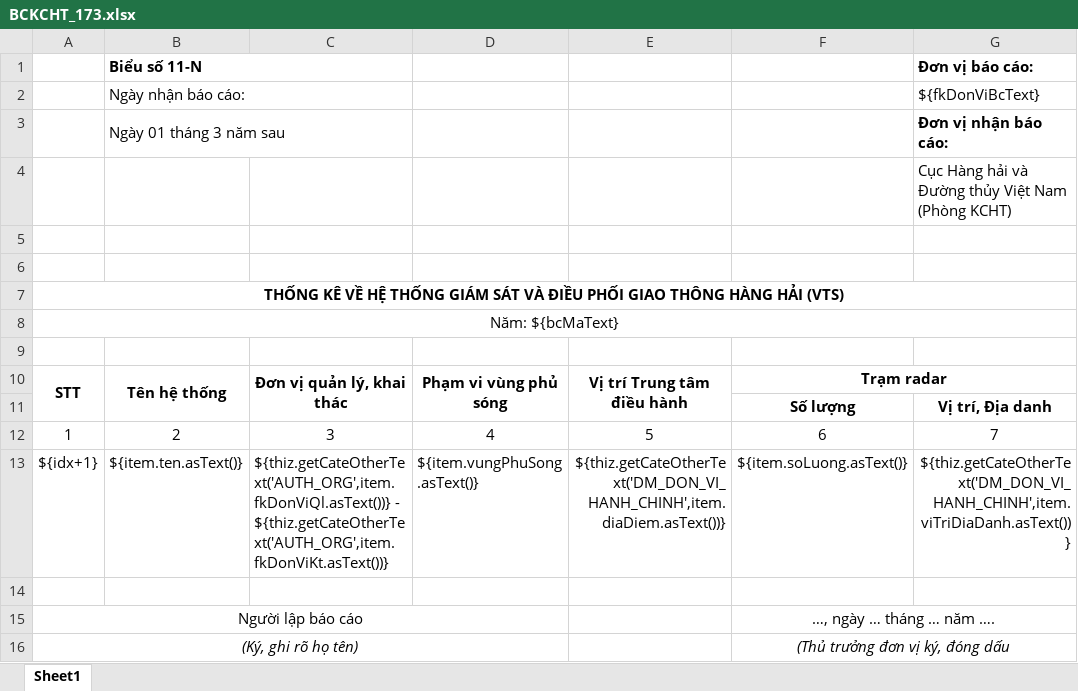
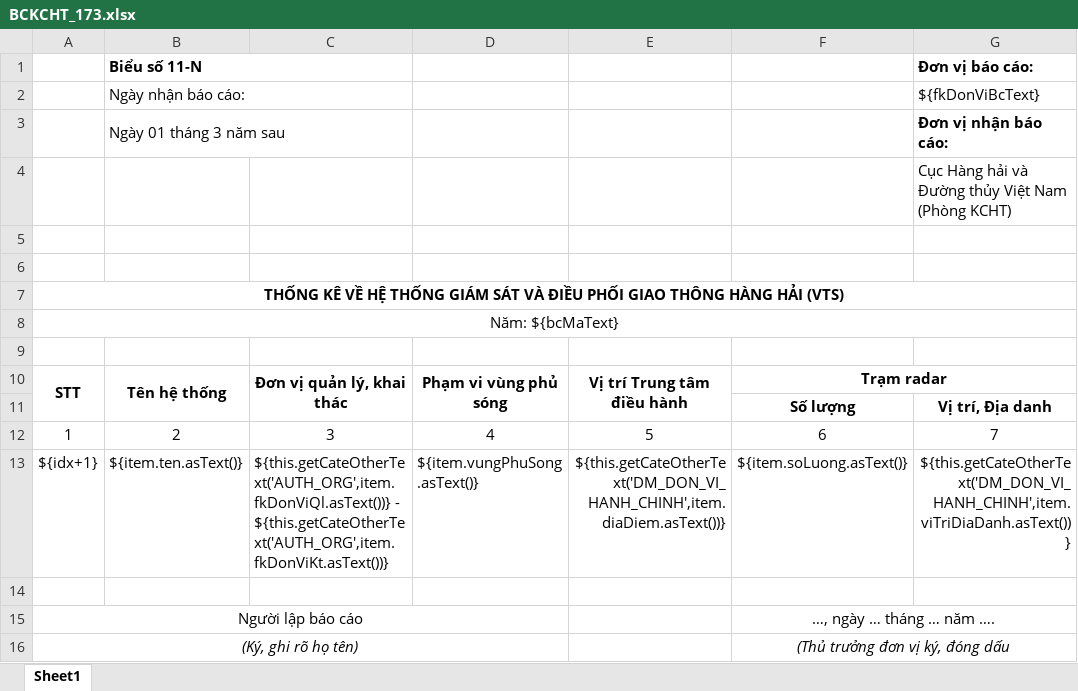
Before and after one commit to trangg21-bit/hang-hai-kchtgt, an Excel workbook: src/main/resources/public/template_export/BCKCHT_173.xlsx, sheet Sheet1, drawn as a sheet; only a part is shown; values as stored, in another font and other column widths than the file's, no borders; the diff names each change by its address in the sheet, - before the commit and + after, or states it on an @@ line.

```diff
--- a/src/main/resources/public/template_export/BCKCHT_173.xlsx (sheet Sheet1)
+++ b/src/main/resources/public/template_export/BCKCHT_173.xlsx (sheet Sheet1)
-C13: ${thiz.getCateOtherText('AUTH_ORG',item.fkDonViQl.asText())} - ${thiz.getCateOtherText('AUTH_ORG',item.fkDonViKt.asText())}
+C13: ${this.getCateOtherText('AUTH_ORG',item.fkDonViQl.asText())} - ${this.getCateOtherText('AUTH_ORG',item.fkDonViKt.asText())}
-E13: ${thiz.getCateOtherText('DM_DON_VI_HANH_CHINH',item.diaDiem.asText())}
+E13: ${this.getCateOtherText('DM_DON_VI_HANH_CHINH',item.diaDiem.asText())}
-G13: ${thiz.getCateOtherText('DM_DON_VI_HANH_CHINH',item.viTriDiaDanh.asText())}
+G13: ${this.getCateOtherText('DM_DON_VI_HANH_CHINH',item.viTriDiaDanh.asText())}
```
Also changed, not shown: src/main/resources/public/template_export/BCKCHT_168.xlsx, 20 other files.
